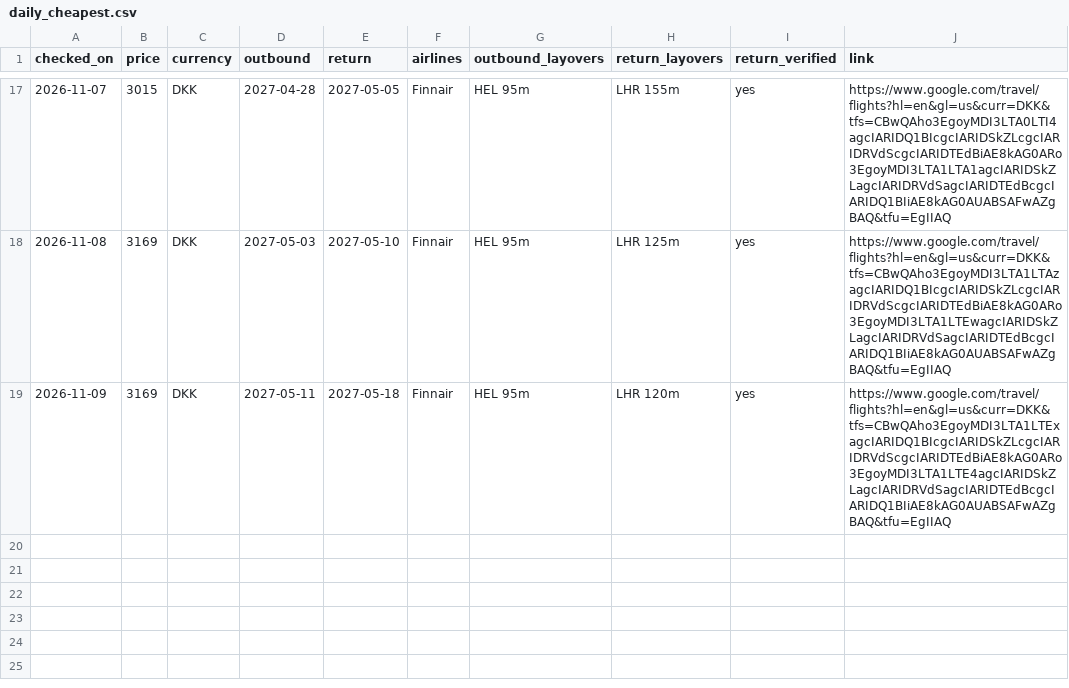
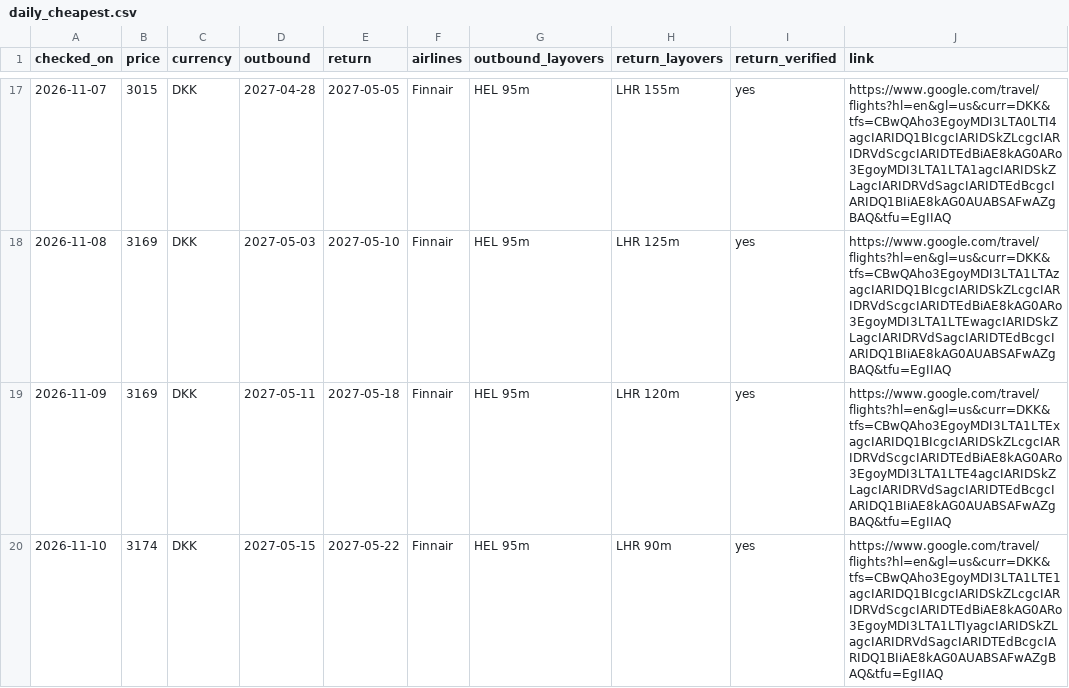
Before and after one commit to brandyvrink/Flight, a CSV file: logs/daily_cheapest.csv, drawn as a sheet; only a part is shown, gaps mark what is left out.

```diff
--- a/logs/daily_cheapest.csv
+++ b/logs/daily_cheapest.csv
@@ -19 +19,2 @@ checked_on,price,currency,outbound,return,airlines,outbound_layovers,return_layo
 2026-11-09,3169,DKK,2027-05-11,2027-05-18,Finnair,HEL 95m,LHR 120m,yes,https://www.google.com/travel/flights?hl=en&gl=us&curr=DKK&tfs=CBwQAho3EgoyMDI3LTA1LTExagcIARIDQ1BIcgcIARIDSkZLcgcIARIDRVdScgcIARIDTEdBiAE8kAG0ARo3EgoyMDI3LTA1LTE4agcIARIDSkZLagcIARIDRVdSagcIARIDTEdBcgcIARIDQ1BIiAE8kAG0AUABSAFwAZgBAQ&tfu=EgIIAQ
+2026-11-10,3174,DKK,2027-05-15,2027-05-22,Finnair,HEL 95m,LHR 90m,yes,https://www.google.com/travel/flights?hl=en&gl=us&curr=DKK&tfs=CBwQAho3EgoyMDI3LTA1LTE1agcIARIDQ1BIcgcIARIDSkZLcgcIARIDRVdScgcIARIDTEdBiAE8kAG0ARo3EgoyMDI3LTA1LTIyagcIARIDSkZLagcIARIDRVdSagcIARIDTEdBcgcIARIDQ1BIiAE8kAG0AUABSAFwAZgBAQ&tfu=EgIIAQ
```
Also changed, not shown: logs/pair_prices.csv.
